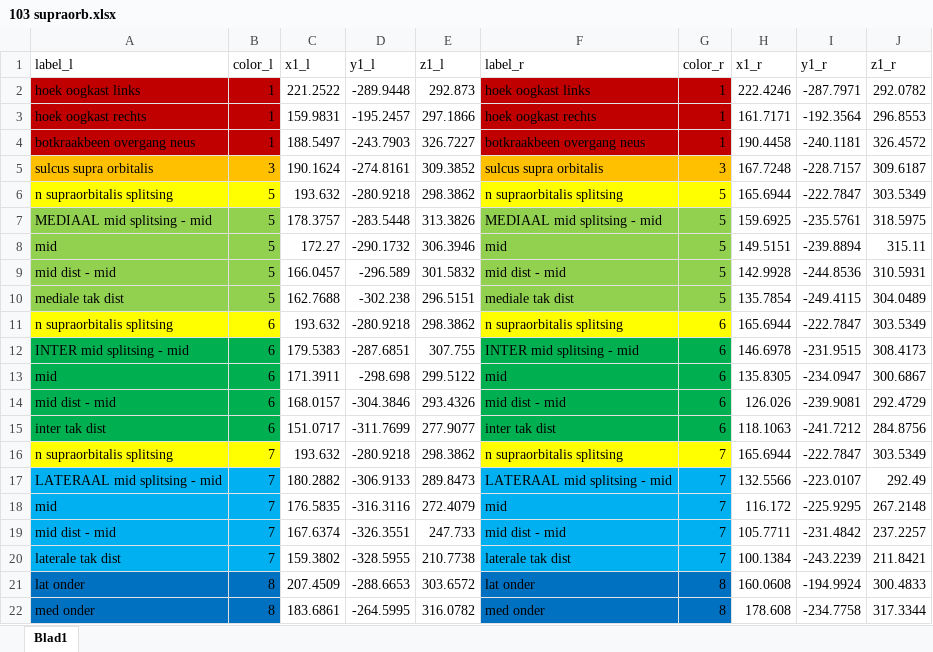
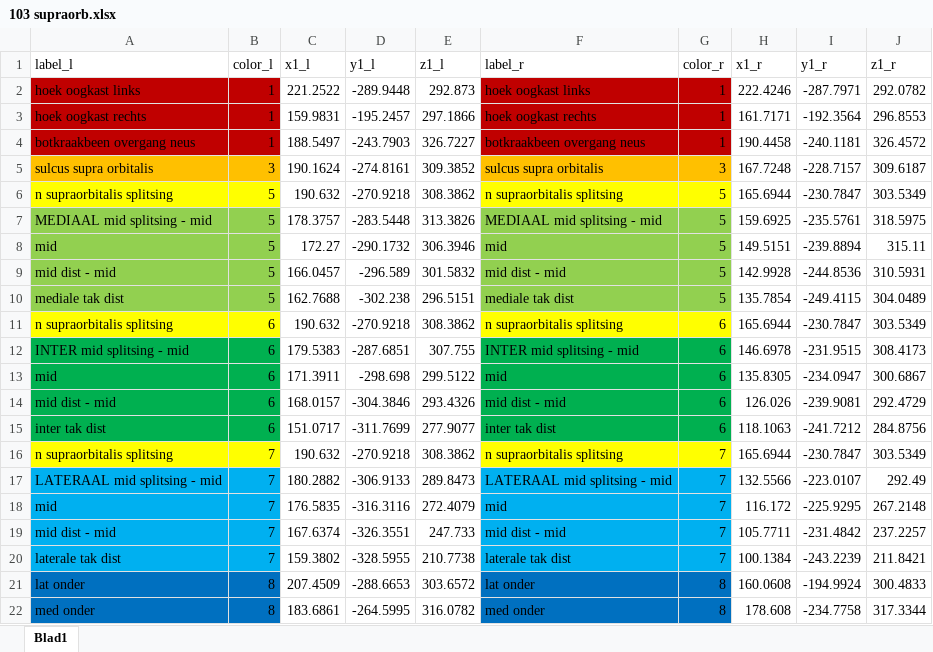
Before and after one commit to exanvub/supraorbital-greateroccipital-nerves, an Excel workbook: src/Skull-projections/Original Datasets/103 supraorb.xlsx, sheet Blad1, drawn as a sheet; only a part is shown; values as stored, in another font and other column widths than the file's, no borders; the diff names each change by its address in the sheet, - before the commit and + after, or states it on an @@ line.

```diff
--- a/src/Skull-projections/Original Datasets/103 supraorb.xlsx (sheet Blad1)
+++ b/src/Skull-projections/Original Datasets/103 supraorb.xlsx (sheet Blad1)
-C6 (x1_l): 193.632
+C6 (x1_l): 190.632
-D6 (y1_l): -280.9218
+D6 (y1_l): -270.9218
-E6 (z1_l): 298.3862
+E6 (z1_l): 308.3862
-I6 (y1_r): -222.7847
+I6 (y1_r): -230.7847
-C11 (x1_l): 193.632
+C11 (x1_l): 190.632
-D11 (y1_l): -280.9218
+D11 (y1_l): -270.9218
-E11 (z1_l): 298.3862
+E11 (z1_l): 308.3862
-I11 (y1_r): -222.7847
+I11 (y1_r): -230.7847
-C16 (x1_l): 193.632
+C16 (x1_l): 190.632
-D16 (y1_l): -280.9218
+D16 (y1_l): -270.9218
-E16 (z1_l): 298.3862
+E16 (z1_l): 308.3862
-I16 (y1_r): -222.7847
+I16 (y1_r): -230.7847
```
Also changed, not shown: src/Skull-projections/Original Datasets/103 occip.xlsx, src/Skull-projections/Original Datasets/122 occip.xlsx, 46 other files.
